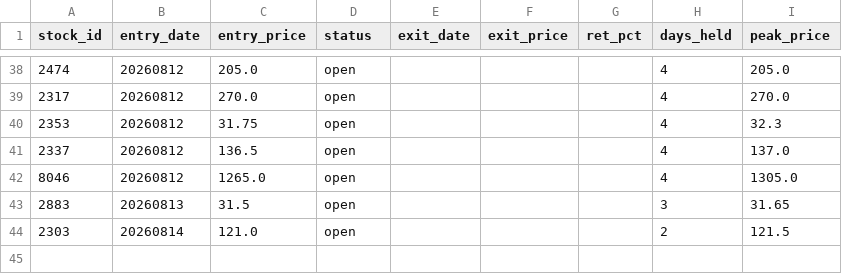
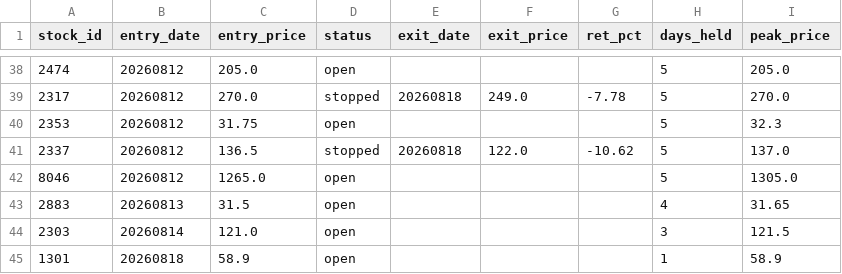
Before and after one commit to smile2201/quant_tw, a CSV file: results/positions.csv, drawn as a sheet; only a part is shown, gaps mark what is left out; the diff covers the shown part only.

```diff
--- a/results/positions.csv
+++ b/results/positions.csv
@@ -38,7 +38,8 @@
-2474,20260812,205.0,open,,,,4,205.0
-2317,20260812,270.0,open,,,,4,270.0
-2353,20260812,31.75,open,,,,4,32.3
-2337,20260812,136.5,open,,,,4,137.0
-8046,20260812,1265.0,open,,,,4,1305.0
-2883,20260813,31.5,open,,,,3,31.65
-2303,20260814,121.0,open,,,,2,121.5
+2474,20260812,205.0,open,,,,5,205.0
+2317,20260812,270.0,stopped,20260818,249.0,-7.78,5,270.0
+2353,20260812,31.75,open,,,,5,32.3
+2337,20260812,136.5,stopped,20260818,122.0,-10.62,5,137.0
+8046,20260812,1265.0,open,,,,5,1305.0
+2883,20260813,31.5,open,,,,4,31.65
+2303,20260814,121.0,open,,,,3,121.5
+1301,20260818,58.9,open,,,,1,58.9
```
Also changed, not shown: 33 edited cells elsewhere in this file, 2 other files.
